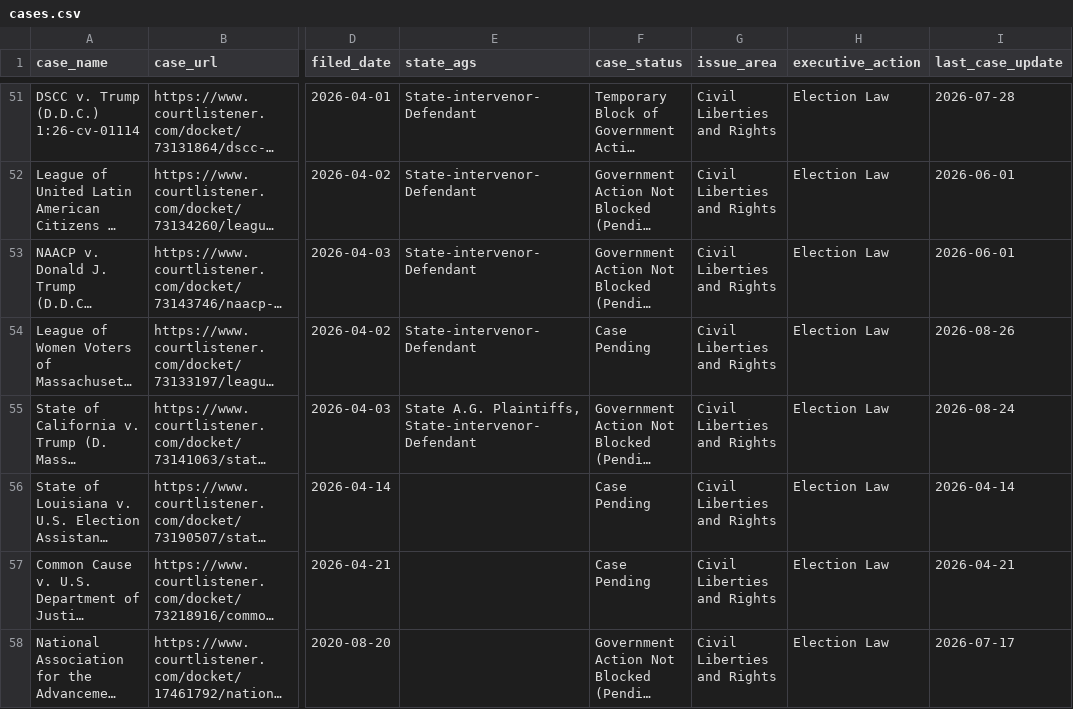
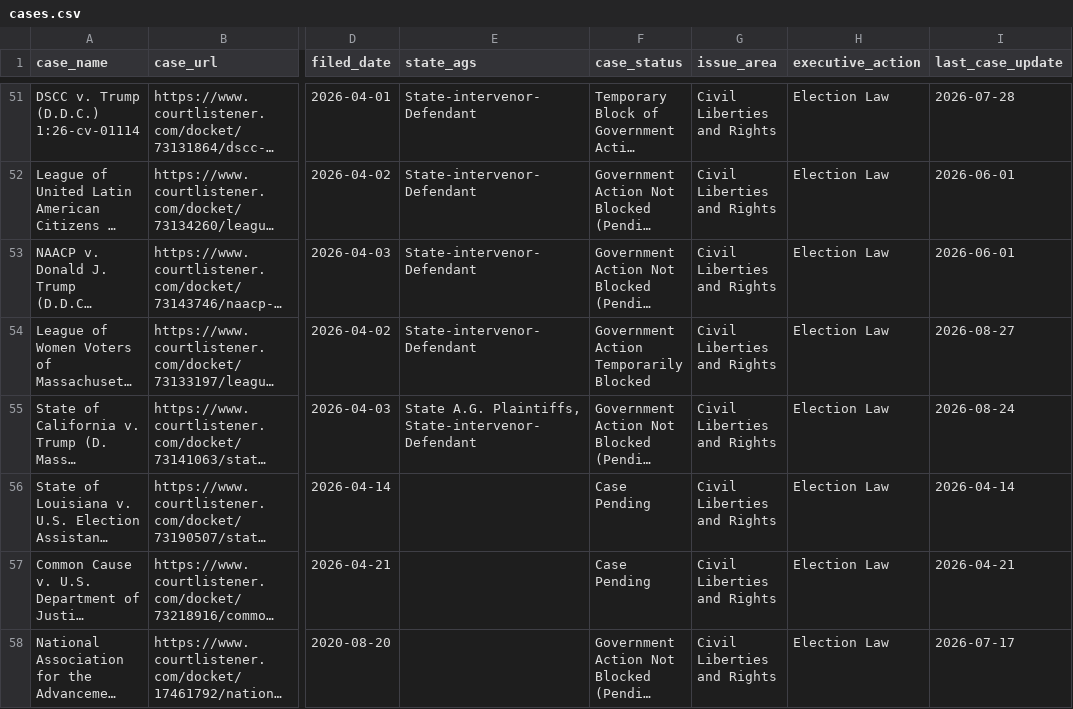
Before and after one commit to thecarsun/LC-TAA, a CSV file: data/processed/cases.csv, drawn as a sheet; only a part is shown, gaps mark what is left out; long unchanged cells end in …; the diff covers the shown part only; the diff names each change by its address in the sheet, - before the commit and + after, or states it on an @@ line.

Commit message:
Automated data update Sat 08/29/2026

```diff
--- a/data/processed/cases.csv
+++ b/data/processed/cases.csv
-F54 (case_status): Case Pending
+F54 (case_status): Government Action Temporarily Blocked
-I54 (last_case_update): 2026-08-26
+I54 (last_case_update): 2026-08-27
```
Also changed, not shown: 2 added rows and 6 edited cells elsewhere in this file, 2 other files.
